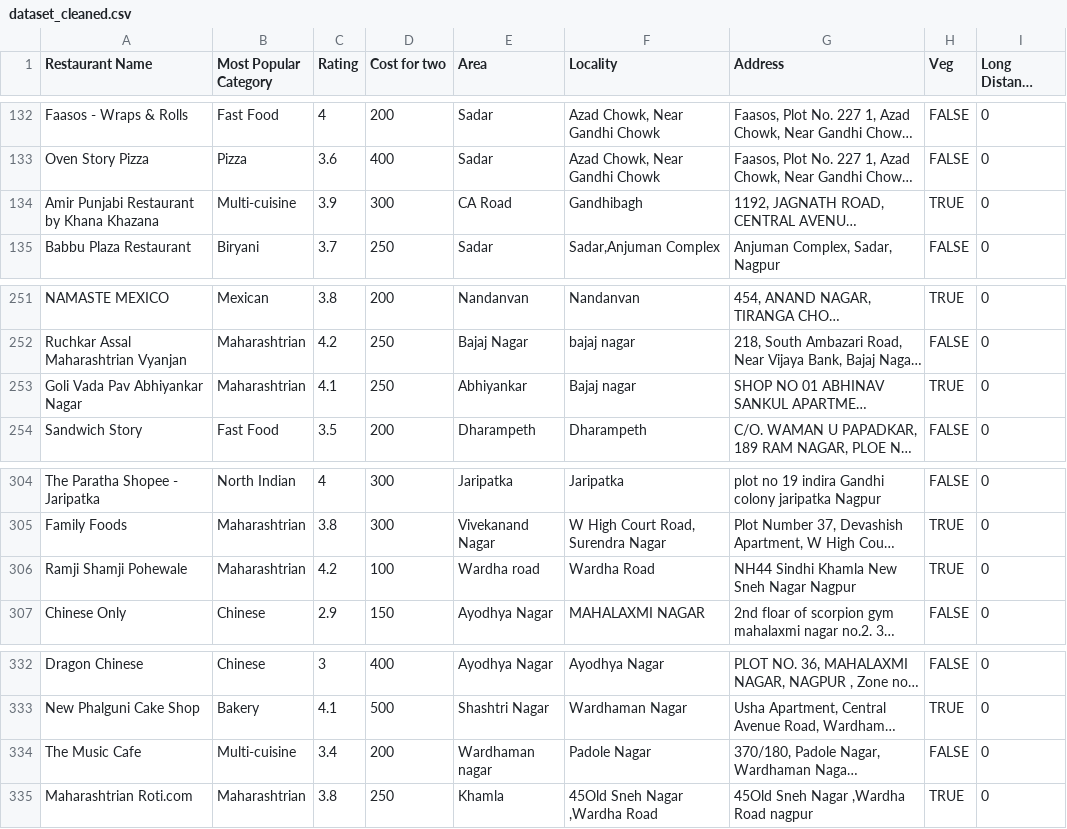
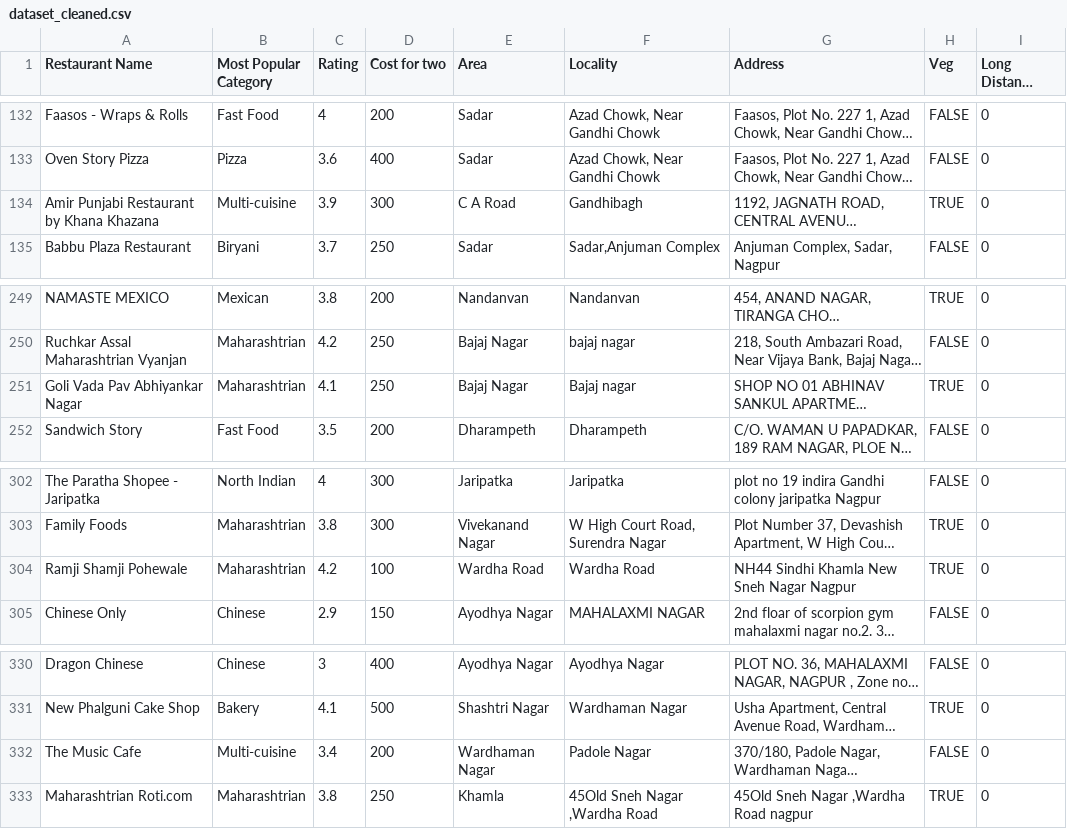
Before and after one commit to githar5h/Nagpur-Restaurants-Analysis, a CSV file: dataset_cleaned.csv, drawn as a sheet; only a part is shown, gaps mark what is left out; long unchanged cells end in …; addresses are those after the commit; the diff covers the shown part only; the diff names each change by its address in the sheet, - before the commit and + after, or states it on an @@ line.

```diff
--- a/dataset_cleaned.csv
+++ b/dataset_cleaned.csv
-E134 (Area): CA Road
+E134 (Area): C A Road
-E251 (Area): Abhiyankar
+E251 (Area): Bajaj Nagar
-E304 (Area): Wardha road
+E304 (Area): Wardha Road
-E332 (Area): Wardhaman nagar
+E332 (Area): Wardhaman Nagar
```
Also changed, not shown: 2 removed rows and 7 edited cells elsewhere in this file.
